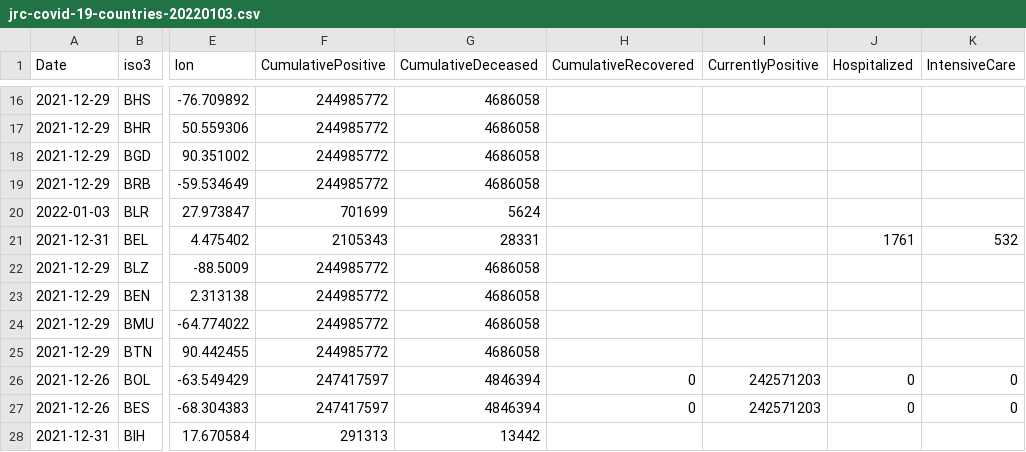
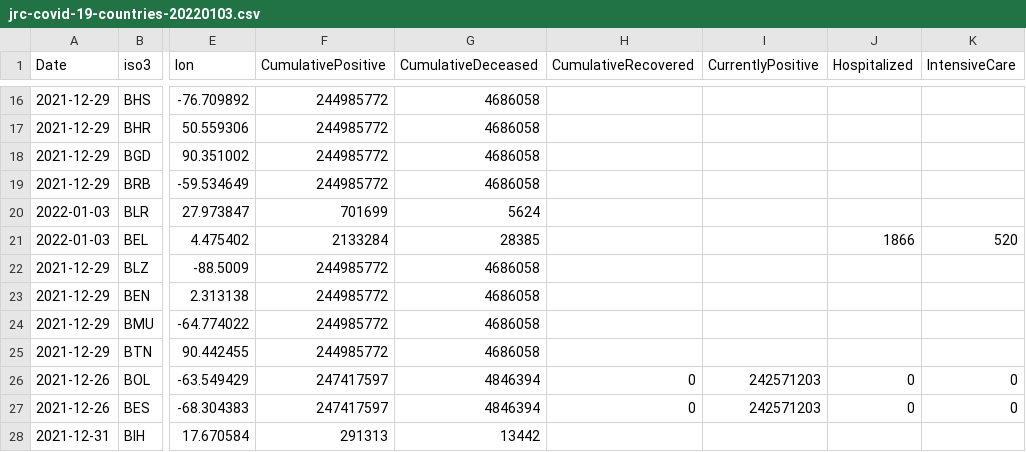
Before and after one commit to epistemological/world_covid_eu, a CSV file: data-by-country/jrc-covid-19-countries-20220103.csv, drawn as a sheet; only a part is shown, gaps mark what is left out; the diff names each change by its address in the sheet, - before the commit and + after, or states it on an @@ line.

```diff
--- a/data-by-country/jrc-covid-19-countries-20220103.csv
+++ b/data-by-country/jrc-covid-19-countries-20220103.csv
-A21 (Date): 2021-12-31
+A21 (Date): 2022-01-03
-F21 (CumulativePositive): 2105343
+F21 (CumulativePositive): 2133284
-G21 (CumulativeDeceased): 28331
+G21 (CumulativeDeceased): 28385
-J21 (Hospitalized): 1761
+J21 (Hospitalized): 1866
-K21 (IntensiveCare): 532
+K21 (IntensiveCare): 520
```
Also changed, not shown: data-by-country/jrc-covid-19-countries-latest.csv, data-of-world/jrc-covid-19-world-latest.csv, 3 other files.
